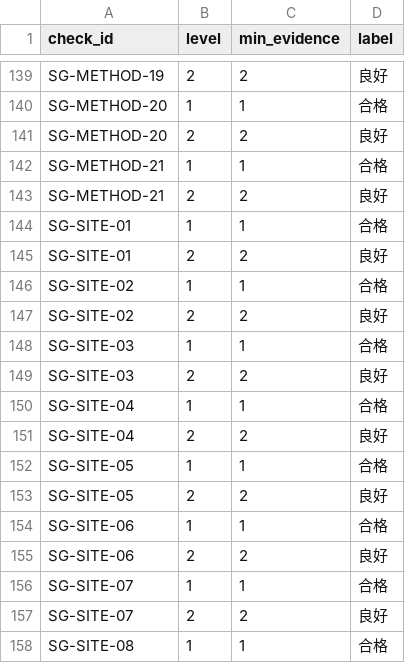
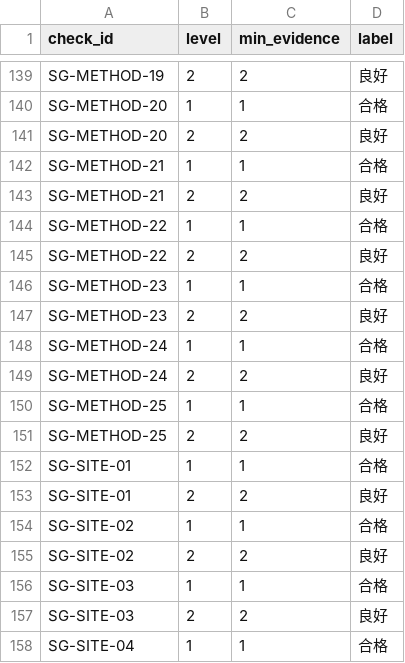
Before and after one commit to gerrardLT/ah-bid, a CSV file: rules/v1/tiers.csv, drawn as a sheet; only a part is shown, gaps mark what is left out; the shorter side is filled out with more unchanged rows.

```diff
--- a/rules/v1/tiers.csv
+++ b/rules/v1/tiers.csv
@@ -143,2 +143,10 @@ SG-METHOD-21,1,1,合格
 SG-METHOD-21,2,2,良好
+SG-METHOD-22,1,1,合格
+SG-METHOD-22,2,2,良好
+SG-METHOD-23,1,1,合格
+SG-METHOD-23,2,2,良好
+SG-METHOD-24,1,1,合格
+SG-METHOD-24,2,2,良好
+SG-METHOD-25,1,1,合格
+SG-METHOD-25,2,2,良好
 SG-SITE-01,1,1,合格
```
Also changed, not shown: rules/v1/checks.csv, 5 other files.
